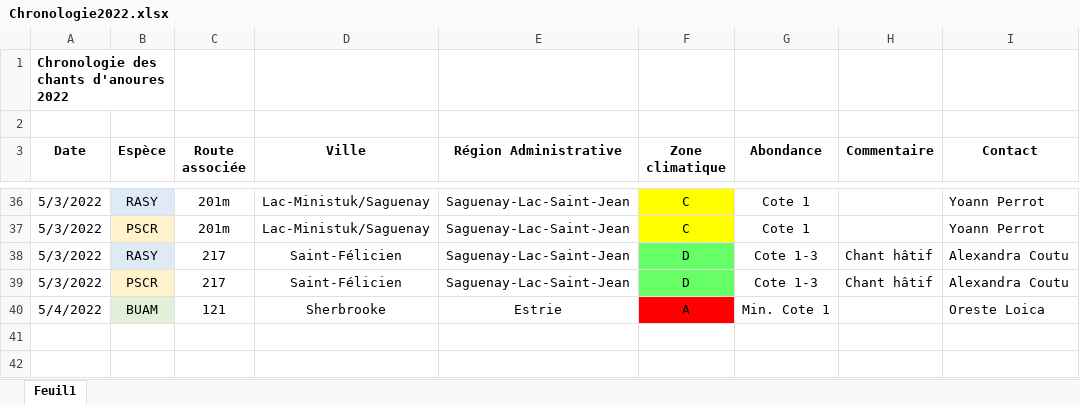
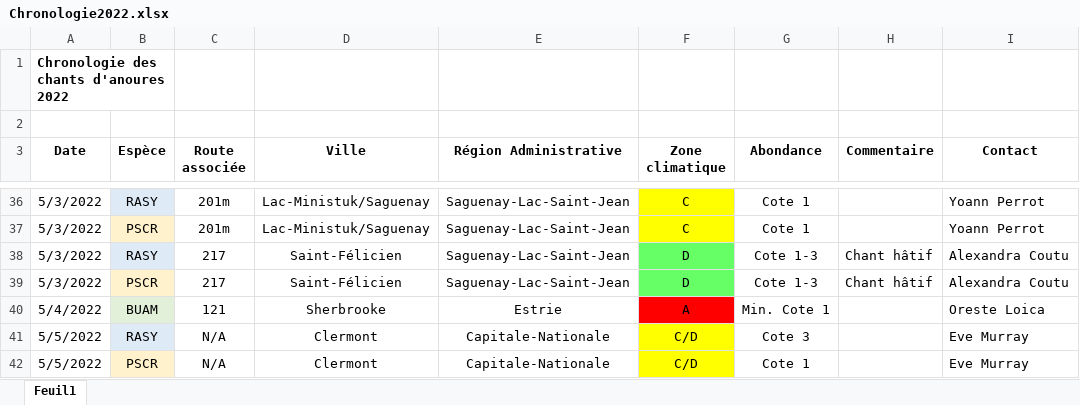
Before and after one commit to suivi-anoures-qc/suivi-anoures-qc, an Excel workbook: Chronologie2022.xlsx, sheet Feuil1, drawn as a sheet; only a part is shown, gaps mark what is left out; values as stored, in another font and other column widths than the file's, no borders; the diff names each change by its address in the sheet, - before the commit and + after, or states it on an @@ line.

Commit message:
Add files via upload

```diff
--- a/Chronologie2022.xlsx (sheet Feuil1)
+++ b/Chronologie2022.xlsx (sheet Feuil1)
+row 41: 5/5/2022 | RASY | N/A | Clermont | Capitale-Nationale | C/D | Cote 3 |  | Eve Murray
+row 42: 5/5/2022 | PSCR | N/A | Clermont | Capitale-Nationale | C/D | Cote 1 |  | Eve Murray
```
